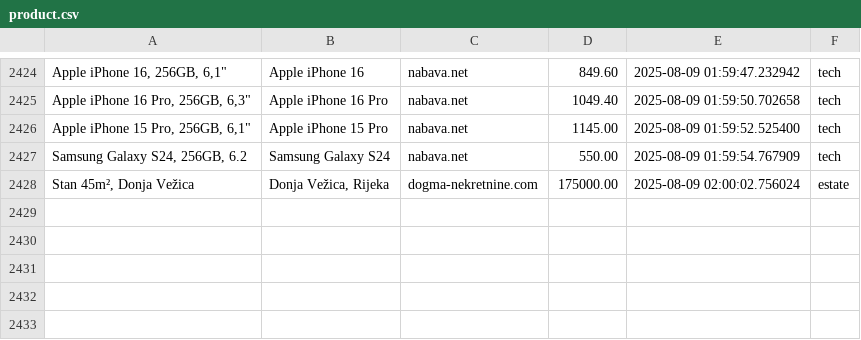
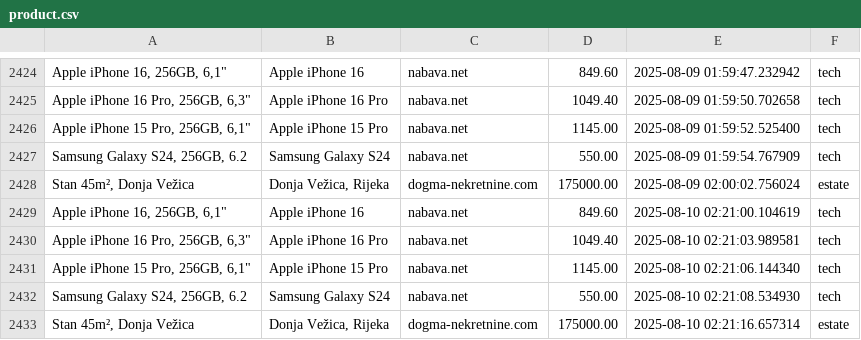
Before and after one commit to andhrelja/price_scraper, a CSV file: data/product.csv, drawn as a sheet; only a part is shown, gaps mark what is left out.

```diff
--- a/data/product.csv
+++ b/data/product.csv
@@ -2428 +2428,6 @@
 "Stan 45m², Donja Vežica","Donja Vežica, Rijeka",dogma-nekretnine.com,175000.00,2025-08-09 02:00:02.756024,estate
+"Apple iPhone 16, 256GB, 6,1""",Apple iPhone 16,nabava.net,849.60,2025-08-10 02:21:00.104619,tech
+"Apple iPhone 16 Pro, 256GB, 6,3""",Apple iPhone 16 Pro,nabava.net,1049.40,2025-08-10 02:21:03.989581,tech
+"Apple iPhone 15 Pro, 256GB, 6,1""",Apple iPhone 15 Pro,nabava.net,1145.00,2025-08-10 02:21:06.144340,tech
+"Samsung Galaxy S24, 256GB, 6.2",Samsung Galaxy S24,nabava.net,550.00,2025-08-10 02:21:08.534930,tech
+"Stan 45m², Donja Vežica","Donja Vežica, Rijeka",dogma-nekretnine.com,175000.00,2025-08-10 02:21:16.657314,estate
```
Also changed, not shown: 2 other files.
